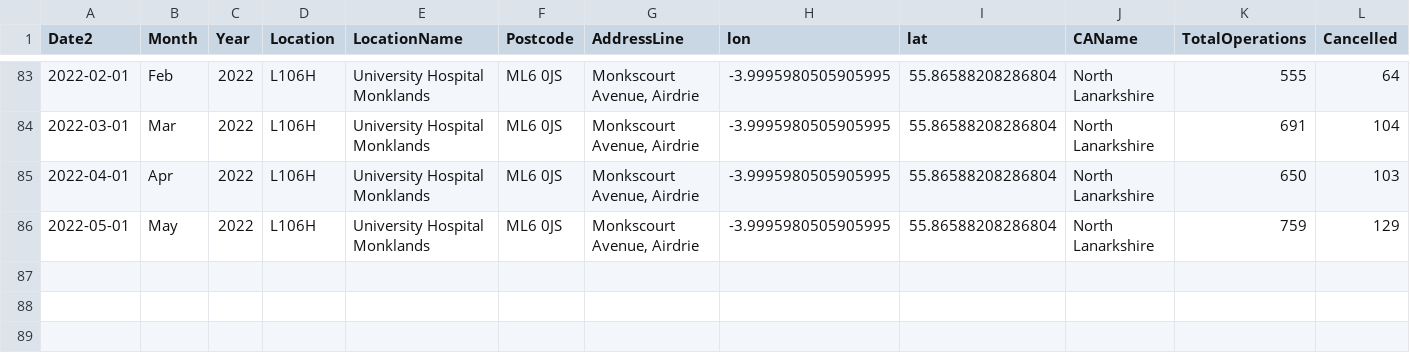
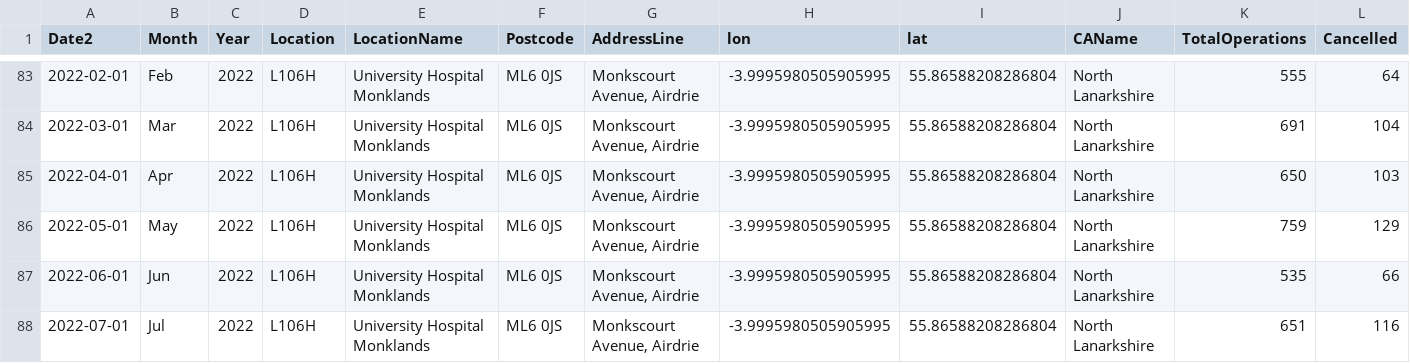
Before and after one commit to DCTdatateam/Hospitals-Tracker_NHS-Scotland, a CSV file: data/cancelled-operations/hospitals/UniversityHospitalMonklands.csv, drawn as a sheet; only a part is shown, gaps mark what is left out; rows hold the shown columns only; the diff names each change by its address in the sheet, - before the commit and + after, or states it on an @@ line.

```diff
--- a/data/cancelled-operations/hospitals/UniversityHospitalMonklands.csv
+++ b/data/cancelled-operations/hospitals/UniversityHospitalMonklands.csv
+row 87: 2022-06-01 | Jun | 2022 | L106H | University Hospital Monklands | ML6 0JS | Monkscourt Avenue, Airdrie | -3.9995980505905995 | 55.86588208286804 | North Lanarkshire | 535 | 66
+row 88: 2022-07-01 | Jul | 2022 | L106H | University Hospital Monklands | ML6 0JS | Monkscourt Avenue, Airdrie | -3.9995980505905995 | 55.86588208286804 | North Lanarkshire | 651 | 116
```
Also changed, not shown: data/cancelled-operations/hospitals/AberdeenRoyalInfirmary.csv, data/cancelled-operations/hospitals/Dumfries&GallowayRoyalInfirmary.csv, 38 other files.
